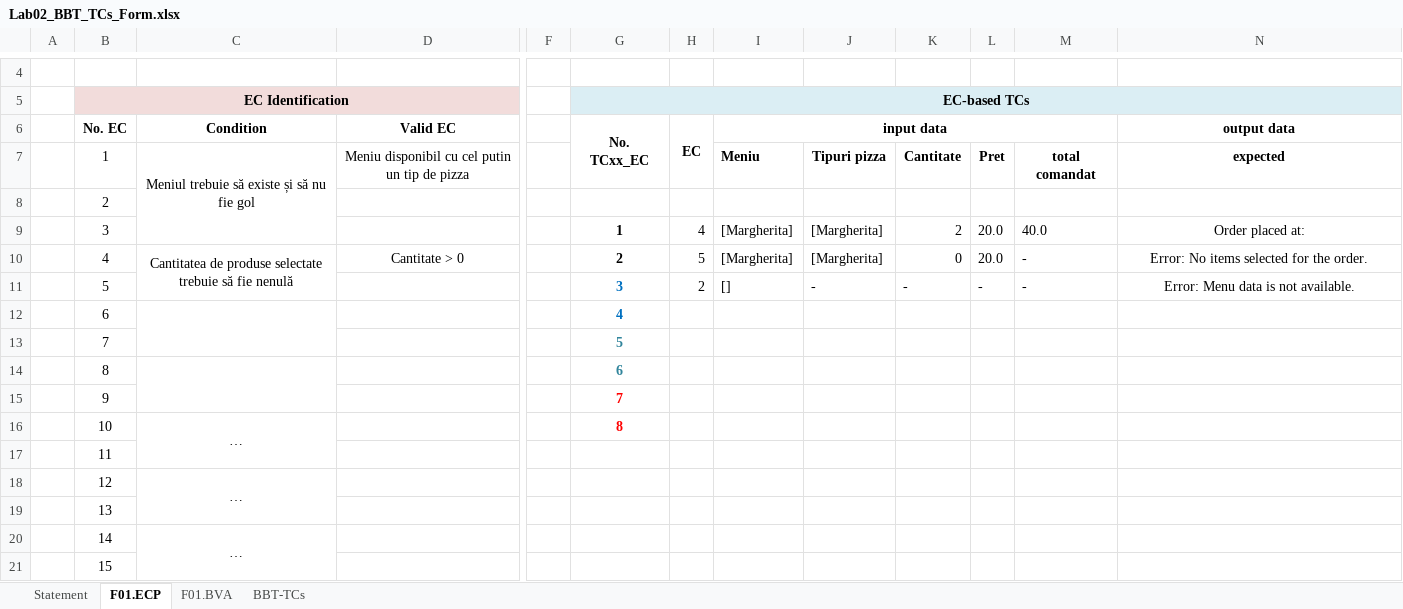
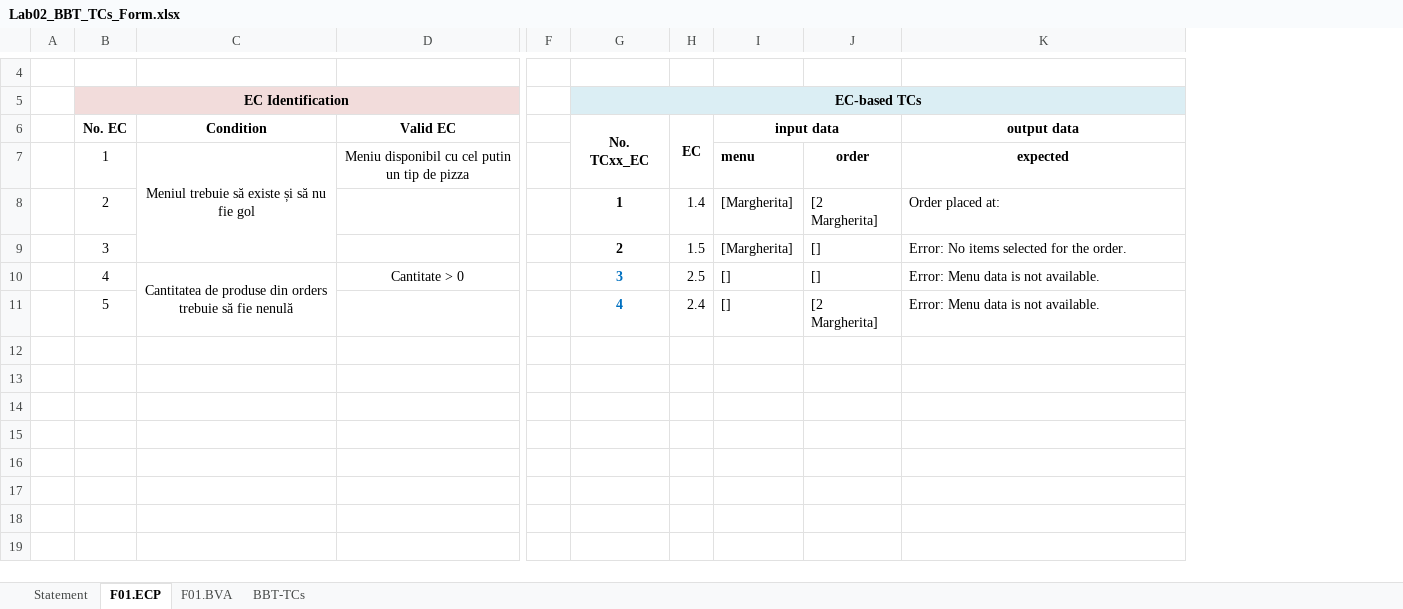
Before and after one commit to kevinscrg/VVSS_PizzaShop, an Excel workbook: Docs/Lab02/Lab02_BBT_TCs_Form.xlsx, sheet F01.ECP, drawn as a sheet; only a part is shown, gaps mark what is left out; values as stored, in another font and other column widths than the file's, no borders; removed rows and columns are numbered as before the commit, all else as after; rows hold the shown columns only; the diff names each change by its address in the sheet, - before the commit and + after, or states it on an @@ line.

```diff
--- a/Docs/Lab02/Lab02_BBT_TCs_Form.xlsx (sheet F01.ECP)
+++ b/Docs/Lab02/Lab02_BBT_TCs_Form.xlsx (sheet F01.ECP)
-column J, rows 7-11: Tipuri pizza |  | [Margherita] | [Margherita] | -
-column K, rows 7-11: Cantitate |  | 2 | 0 | -
-column L, rows 7-11: Pret |  | 20.0 | 20.0 | -
-column M, rows 7-11: total comandat |  | 40.0 | - | -
+column J, rows 7-11: order | [2 Margherita] | [] | [] | [2 Margherita]
-I7 (input data): Meniu
+I7 (input data): menu
-G8 (No. TCxx_EC): (empty)
+G8 (No. TCxx_EC): 1
-H8 (EC): (empty)
+H8 (EC): 1.4
-I8 (input data): (empty)
+I8 (input data): [Margherita]
-K8 (output data): (empty)
+K8 (output data): Order placed at:
-G9 (No. TCxx_EC): 1
+G9 (No. TCxx_EC): 2
-H9 (EC): 4
+H9 (EC): 1.5
-K9 (output data): Order placed at:
+K9 (output data): Error: No items selected for the order.
-K9:K11 alignment: center
+K9:K11 alignment: left
-C10 (Condition): …de produse selectate trebuie să…
+C10 (Condition): …de produse din orders trebuie să…
-G10 (No. TCxx_EC): 2
+G10 (No. TCxx_EC): 3
-G10 text colour: black
+G10 text colour: #0070C0
-H10 (EC): 5
+H10 (EC): 2.5
-I10 (input data): [Margherita]
+I10 (input data): []
-K10 (output data): Error: No items selected for the order.
+K10 (output data): Error: Menu data is not available.
-G11 (No. TCxx_EC): 3
+G11 (No. TCxx_EC): 4
-H11 (EC): 2
+H11 (EC): 2.4
-row 12:  | 6 |  |  |  | 4
-row 13:  | 7 |  |  |  | 5
-row 14:  | 8 |  |  |  | 6
-row 15:  | 9 |  |  |  | 7
-row 16:  | 10 | … |  |  | 8
-row 17:  | 11
-row 18:  | 12 | …
-row 19:  | 13
-row 20:  | 14 | …
-row 21:  | 15
```
Also changed, not shown: sheet BBT-TCs, sheet F01.BVA, sheet Statement, formulas that keep their value.
